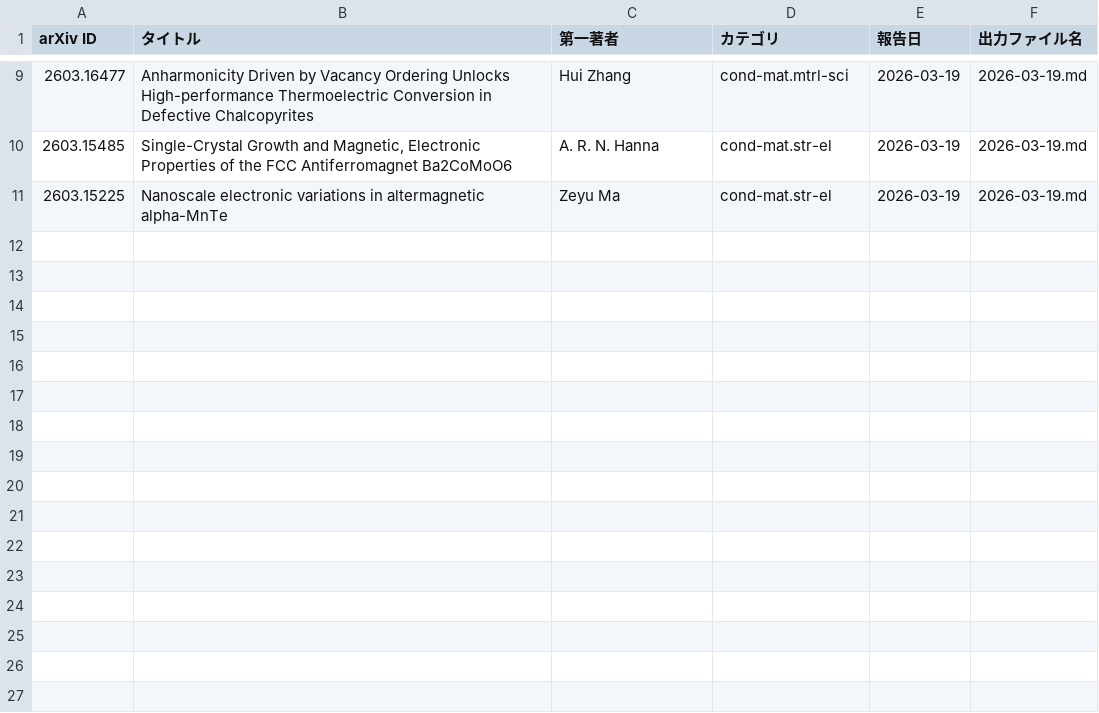
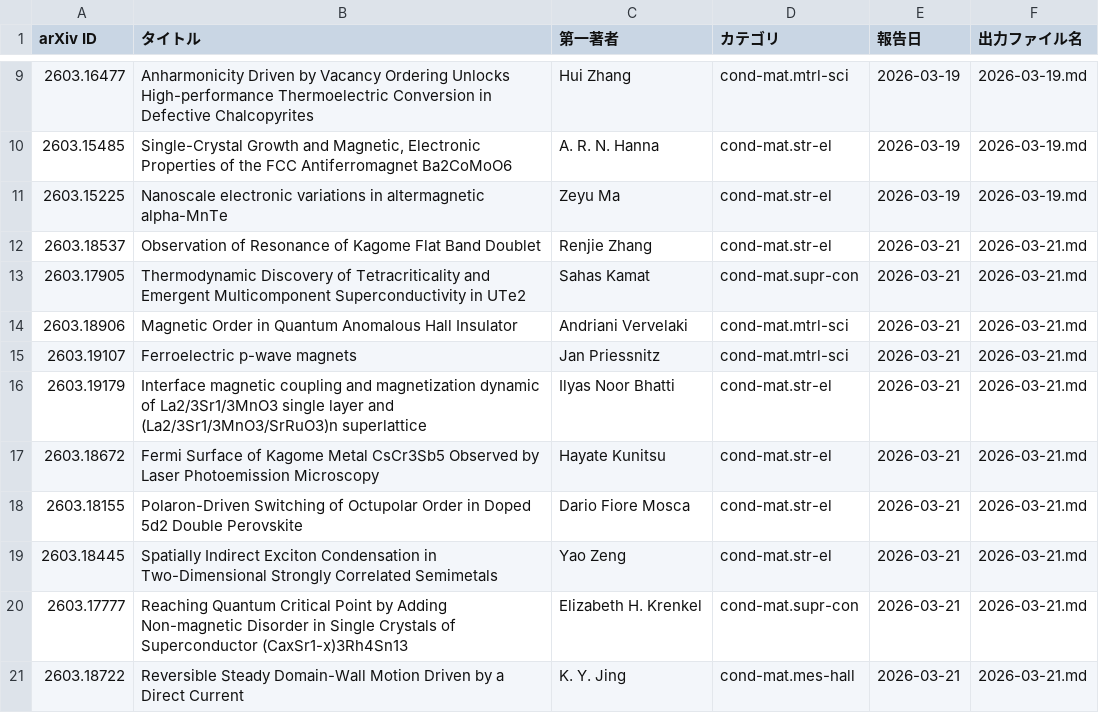
Before and after one commit to rd070672/arxiv-review, a CSV file: src/quantum/reported_papers.csv, drawn as a sheet; only a part is shown, gaps mark what is left out; the diff names each change by its address in the sheet, - before the commit and + after, or states it on an @@ line.

```diff
--- a/src/quantum/reported_papers.csv
+++ b/src/quantum/reported_papers.csv
+row 12: 2603.18537 | Observation of Resonance of Kagome Flat Band Doublet | Renjie Zhang | cond-mat.str-el | 2026-03-21 | 2026-03-21.md
+row 13: 2603.17905 | Thermodynamic Discovery of Tetracriticality and Emergent Multicomponent Superconductivity in UTe2 | Sahas Kamat | cond-mat.supr-con | 2026-03-21 | 2026-03-21.md
+row 14: 2603.18906 | Magnetic Order in Quantum Anomalous Hall Insulator | Andriani Vervelaki | cond-mat.mtrl-sci | 2026-03-21 | 2026-03-21.md
+row 15: 2603.19107 | Ferroelectric p-wave magnets | Jan Priessnitz | cond-mat.mtrl-sci | 2026-03-21 | 2026-03-21.md
+row 16: 2603.19179 | Interface magnetic coupling and magnetization dynamic of La2/3Sr1/3MnO3 single layer and (La2/3Sr1/3MnO3/SrRuO3)n superlattice | Ilyas Noor Bhatti | cond-mat.str-el | 2026-03-21 | 2026-03-21.md
+row 17: 2603.18672 | Fermi Surface of Kagome Metal CsCr3Sb5 Observed by Laser Photoemission Microscopy | Hayate Kunitsu | cond-mat.str-el | 2026-03-21 | 2026-03-21.md
+row 18: 2603.18155 | Polaron-Driven Switching of Octupolar Order in Doped 5d2 Double Perovskite | Dario Fiore Mosca | cond-mat.str-el | 2026-03-21 | 2026-03-21.md
+row 19: 2603.18445 | Spatially Indirect Exciton Condensation in Two-Dimensional Strongly Correlated Semimetals | Yao Zeng | cond-mat.str-el | 2026-03-21 | 2026-03-21.md
+row 20: 2603.17777 | Reaching Quantum Critical Point by Adding Non-magnetic Disorder in Single Crystals of Superconductor (CaxSr1-x)3Rh4Sn13 | Elizabeth H. Krenkel | cond-mat.supr-con | 2026-03-21 | 2026-03-21.md
+row 21: 2603.18722 | Reversible Steady Domain-Wall Motion Driven by a Direct Current | K. Y. Jing | cond-mat.mes-hall | 2026-03-21 | 2026-03-21.md
```
Also changed, not shown: 21 other files.
